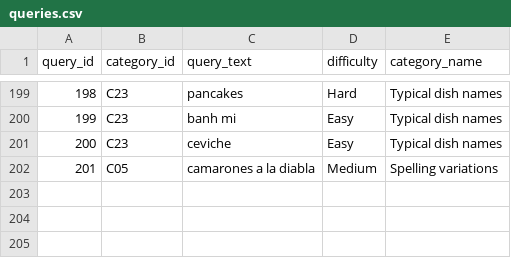
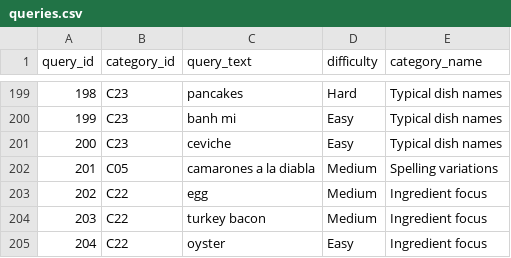
Before and after one commit to ahsank/restaurant-search, a CSV file: data/queries/queries.csv, drawn as a sheet; only a part is shown, gaps mark what is left out.

Commit message:
Add more queries and menues

```diff
--- a/data/queries/queries.csv
+++ b/data/queries/queries.csv
@@ -202 +202,4 @@ query_id,category_id,query_text,difficulty,category_name
 201,C05,camarones a la diabla,Medium,Spelling variations
+202,C22,egg,Medium,Ingredient focus
+203,C22,turkey bacon,Medium,Ingredient focus
+204,C22,oyster,Easy,Ingredient focus
```
Also changed, not shown: data/queries/relevance_due-cucina.csv, data/queries/relevance_juanita-cantina.csv, 10 other files.
